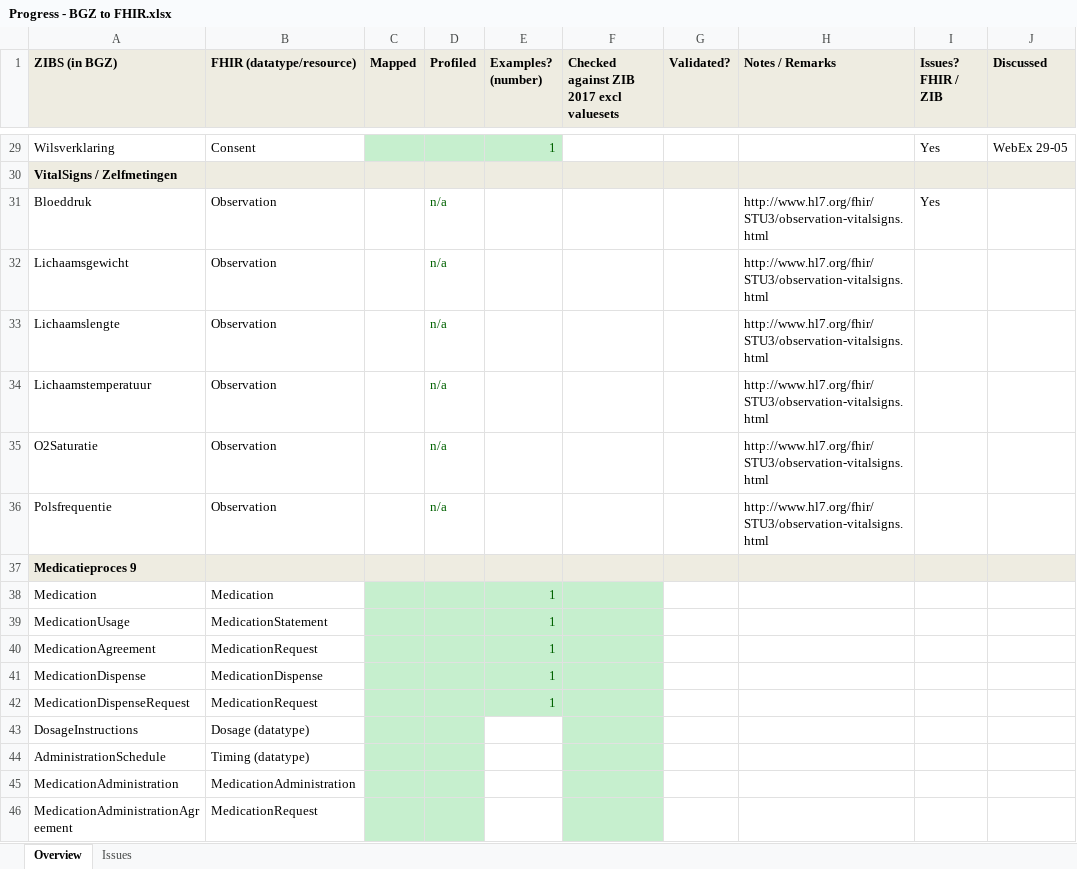
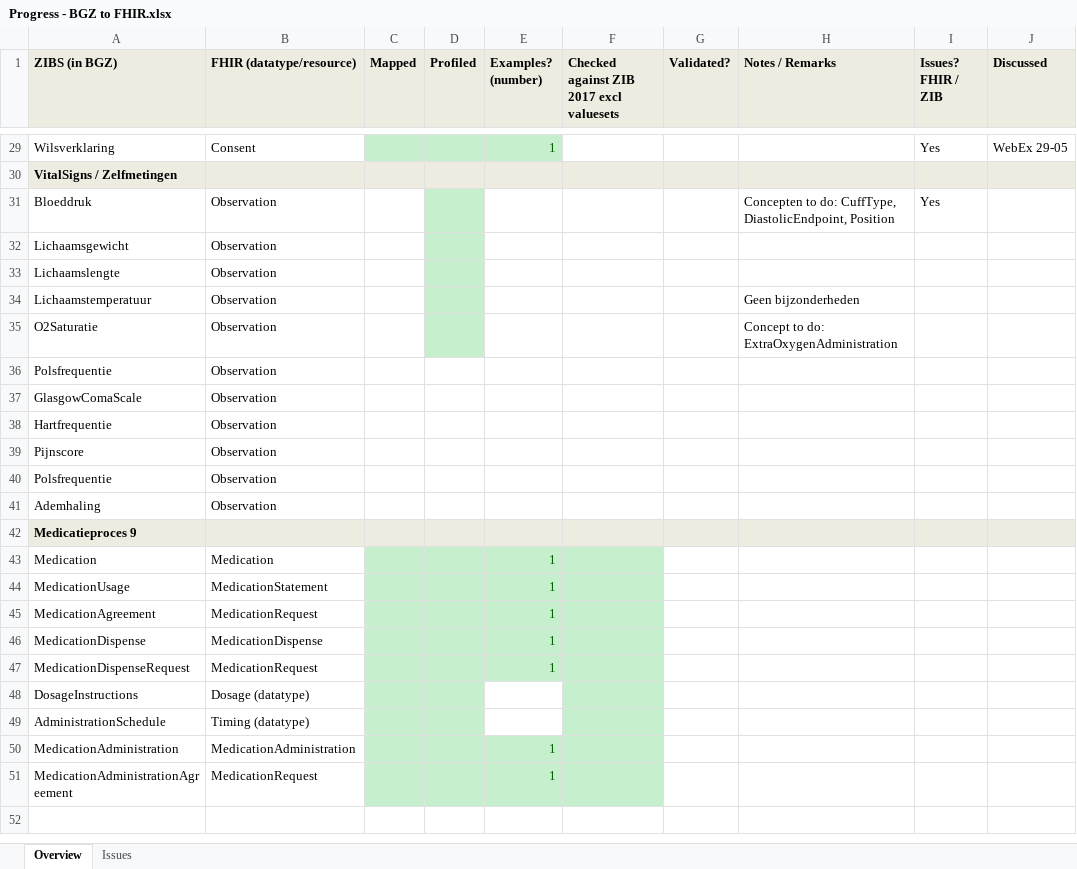
Before and after one commit to Nictiz/Nictiz-STU3, an Excel workbook: Progress - BGZ to FHIR.xlsx, sheet Overview, drawn as a sheet; only a part is shown, gaps mark what is left out; values as stored, in another font and other column widths than the file's, no borders; addresses are those after the commit; the diff names each change by its address in the sheet, - before the commit and + after, or states it on an @@ line.

Commit message:
Vital Signs: first commit of derived vital signs profiles

```diff
--- a/Progress - BGZ to FHIR.xlsx (sheet Overview)
+++ b/Progress - BGZ to FHIR.xlsx (sheet Overview)
-D31:D36 (Profiled): n/a
+D31:D36 (Profiled): (empty)
-D31:D35 fill: none
+D31:D35 fill: #C6EFCE
-H31 (Notes / Remarks): http://www.hl7.org/fhir/STU3/observation-vitalsigns.html
+H31 (Notes / Remarks): Concepten to do: CuffType, DiastolicEndpoint, Position
-H32:H33 (Notes / Remarks): http://www.hl7.org/fhir/STU3/observation-vitalsigns.html
+H32:H33 (Notes / Remarks): (empty)
-H34 (Notes / Remarks): http://www.hl7.org/fhir/STU3/observation-vitalsigns.html
+H34 (Notes / Remarks): Geen bijzonderheden
-H35 (Notes / Remarks): http://www.hl7.org/fhir/STU3/observation-vitalsigns.html
+H35 (Notes / Remarks): Concept to do: ExtraOxygenAdministration
-H36 (Notes / Remarks): http://www.hl7.org/fhir/STU3/observation-vitalsigns.html
+H36 (Notes / Remarks): (empty)
+row 37: GlasgowComaScale | Observation
+row 38: Hartfrequentie | Observation
+row 39: Pijnscore | Observation
+row 40: Polsfrequentie | Observation
+row 41: Ademhaling | Observation
-E50:E51 (Examples? (number)): (empty)
+E50:E51 (Examples? (number)): 1
-E50:E51 fill: none
+E50:E51 fill: #C6EFCE
```
Also changed, not shown: 11 other files.
